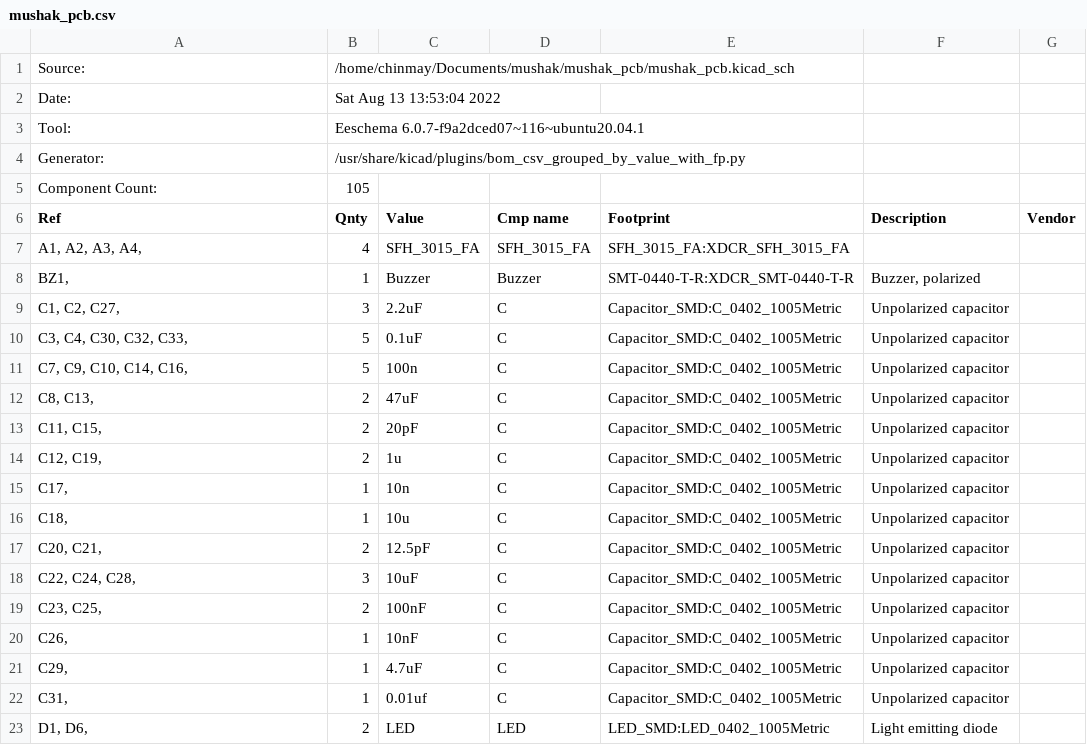
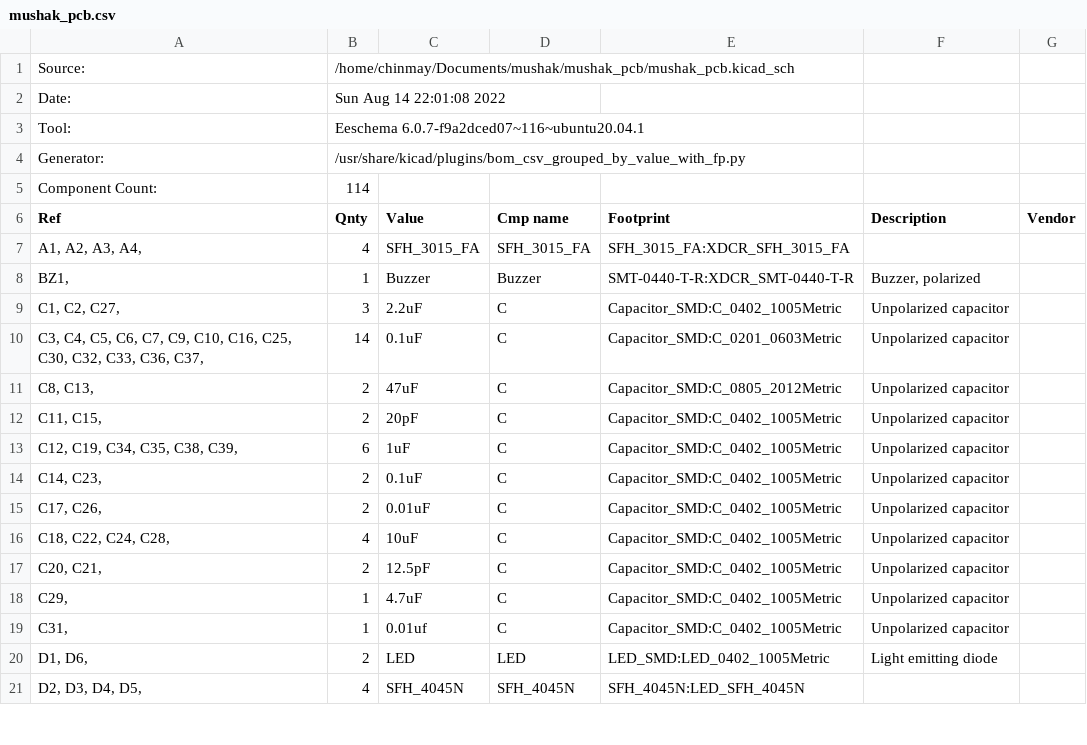
Before and after one commit to gautam-dev-maker/mushak, a CSV file: mushak_pcb/mushak_pcb.csv, drawn as a sheet; only a part is shown; the shorter side is filled out with more unchanged rows; the diff covers the shown part only.

Commit message:
made draft pcb footprint placement

```diff
--- a/mushak_pcb/mushak_pcb.csv
+++ b/mushak_pcb/mushak_pcb.csv
@@ -1,6 +1,6 @@
 "Source:","/home/chinmay/Documents/mushak/mushak_pcb/mushak_pcb.kicad_sch"
-"Date:","Sat Aug 13 13:53:04 2022"
+"Date:","Sun Aug 14 22:01:08 2022"
 "Tool:","Eeschema 6.0.7-f9a2dced07~116~ubuntu20.04.1"
 "Generator:","/usr/share/kicad/plugins/bom_csv_grouped_by_value_with_fp.py"
-"Component Count:","105"
+"Component Count:","114"
 "Ref","Qnty","Value","Cmp name","Footprint","Description","Vendor"
@@ -9,13 +9,10 @@
 "C1, C2, C27, ","3","2.2uF","C","Capacitor_SMD:C_0402_1005Metric","Unpolarized capacitor",""
-"C3, C4, C30, C32, C33, ","5","0.1uF","C","Capacitor_SMD:C_0402_1005Metric","Unpolarized capacitor",""
-"C7, C9, C10, C14, C16, ","5","100n","C","Capacitor_SMD:C_0402_1005Metric","Unpolarized capacitor",""
-"C8, C13, ","2","47uF","C","Capacitor_SMD:C_0402_1005Metric","Unpolarized capacitor",""
+"C3, C4, C5, C6, C7, C9, C10, C16, C25, C30, C32, C33, C36, C37, ","14","0.1uF","C","Capacitor_SMD:C_0201_0603Metric","Unpolarized capacitor",""
+"C8, C13, ","2","47uF","C","Capacitor_SMD:C_0805_2012Metric","Unpolarized capacitor",""
 "C11, C15, ","2","20pF","C","Capacitor_SMD:C_0402_1005Metric","Unpolarized capacitor",""
-"C12, C19, ","2","1u","C","Capacitor_SMD:C_0402_1005Metric","Unpolarized capacitor",""
-"C17, ","1","10n","C","Capacitor_SMD:C_0402_1005Metric","Unpolarized capacitor",""
-"C18, ","1","10u","C","Capacitor_SMD:C_0402_1005Metric","Unpolarized capacitor",""
+"C12, C19, C34, C35, C38, C39, ","6","1uF","C","Capacitor_SMD:C_0402_1005Metric","Unpolarized capacitor",""
+"C14, C23, ","2","0.1uF","C","Capacitor_SMD:C_0402_1005Metric","Unpolarized capacitor",""
+"C17, C26, ","2","0.01uF","C","Capacitor_SMD:C_0402_1005Metric","Unpolarized capacitor",""
+"C18, C22, C24, C28, ","4","10uF","C","Capacitor_SMD:C_0402_1005Metric","Unpolarized capacitor",""
 "C20, C21, ","2","12.5pF","C","Capacitor_SMD:C_0402_1005Metric","Unpolarized capacitor",""
-"C22, C24, C28, ","3","10uF","C","Capacitor_SMD:C_0402_1005Metric","Unpolarized capacitor",""
-"C23, C25, ","2","100nF","C","Capacitor_SMD:C_0402_1005Metric","Unpolarized capacitor",""
-"C26, ","1","10nF","C","Capacitor_SMD:C_0402_1005Metric","Unpolarized capacitor",""
 "C29, ","1","4.7uF","C","Capacitor_SMD:C_0402_1005Metric","Unpolarized capacitor",""
```
Also changed, not shown: 2 added rows, 1 removed row and 11 edited cells elsewhere in this file, 8 other files.
